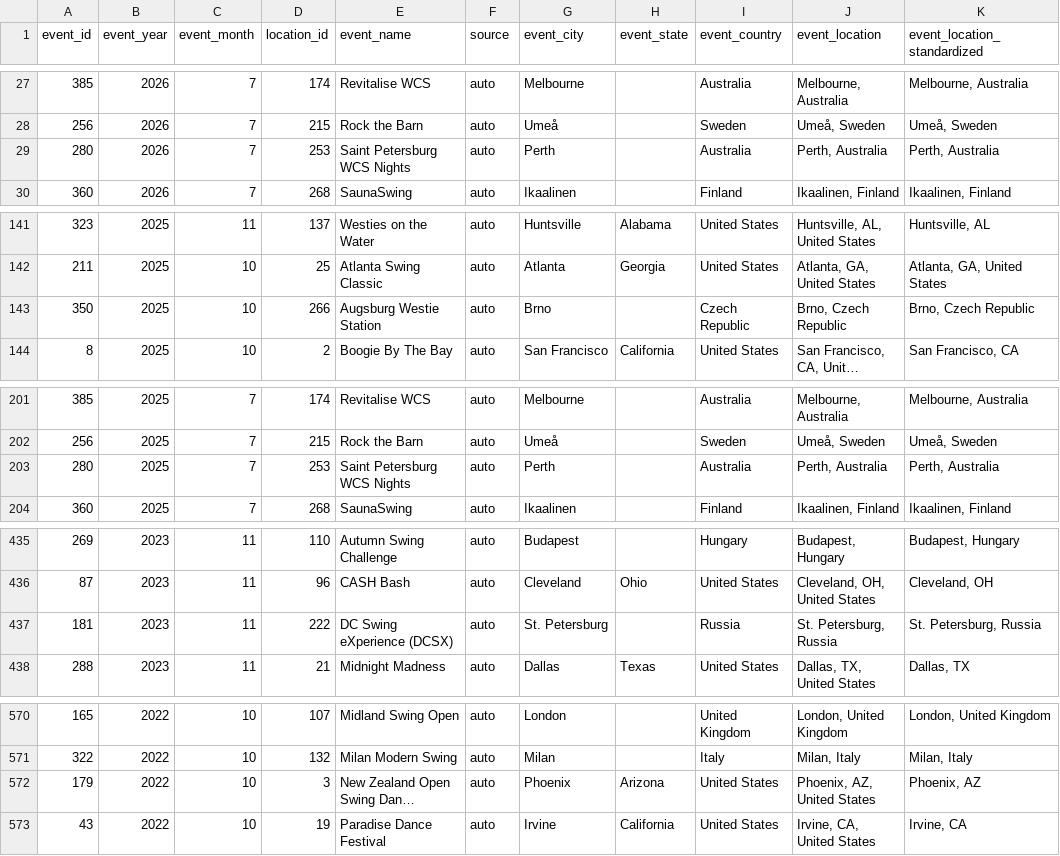
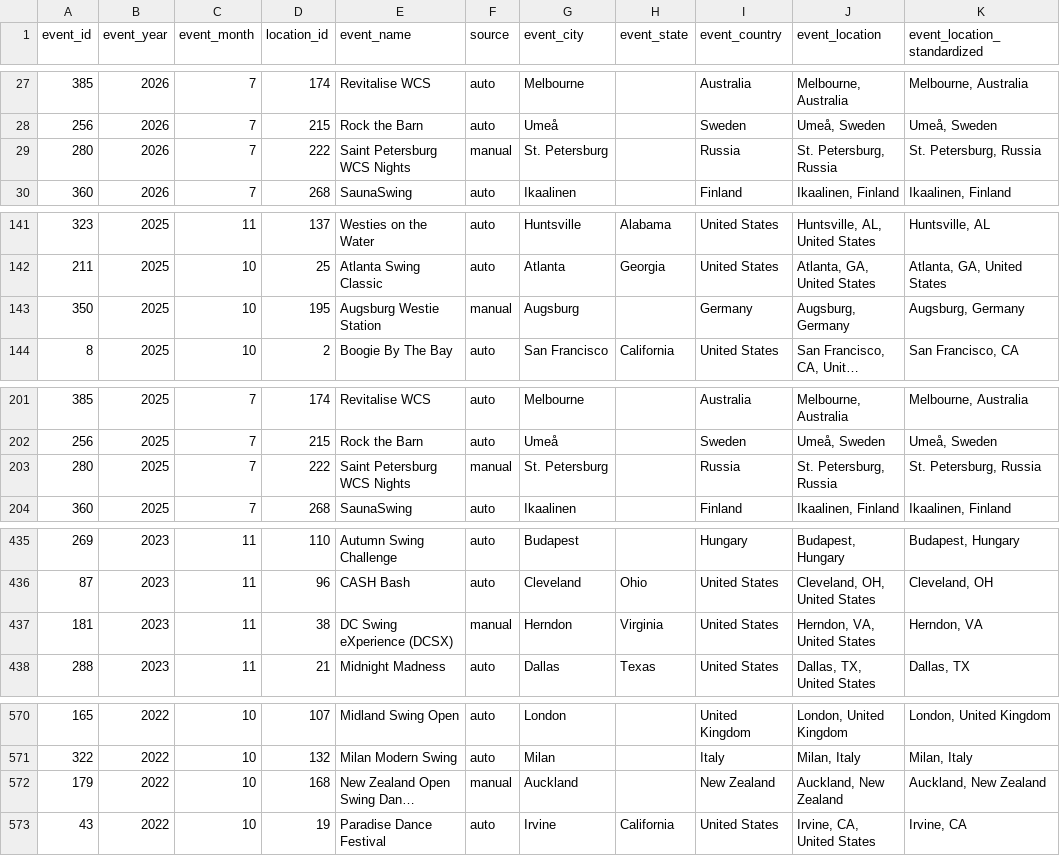
Before and after one commit to zlat1109/wsdc-data-pipeline, a CSV file: data/edition_location_baseline.csv, drawn as a sheet; only a part is shown, gaps mark what is left out; long unchanged cells end in …; the diff covers the shown part only; the diff names each change by its address in the sheet, - before the commit and + after, or states it on an @@ line.

```diff
--- a/data/edition_location_baseline.csv
+++ b/data/edition_location_baseline.csv
-D29 (location_id): 253
+D29 (location_id): 222
-F29 (source): auto
+F29 (source): manual
-G29 (event_city): Perth
+G29 (event_city): St. Petersburg
-I29 (event_country): Australia
+I29 (event_country): Russia
-J29 (event_location): Perth, Australia
+J29 (event_location): St. Petersburg, Russia
-K29 (event_location_standardized): Perth, Australia
+K29 (event_location_standardized): St. Petersburg, Russia
-D143 (location_id): 266
+D143 (location_id): 195
-F143 (source): auto
+F143 (source): manual
-G143 (event_city): Brno
+G143 (event_city): Augsburg
-I143 (event_country): Czech Republic
+I143 (event_country): Germany
-J143 (event_location): Brno, Czech Republic
+J143 (event_location): Augsburg, Germany
-K143 (event_location_standardized): Brno, Czech Republic
+K143 (event_location_standardized): Augsburg, Germany
-D203 (location_id): 253
+D203 (location_id): 222
-F203 (source): auto
+F203 (source): manual
-G203 (event_city): Perth
+G203 (event_city): St. Petersburg
-I203 (event_country): Australia
+I203 (event_country): Russia
-J203 (event_location): Perth, Australia
+J203 (event_location): St. Petersburg, Russia
-K203 (event_location_standardized): Perth, Australia
+K203 (event_location_standardized): St. Petersburg, Russia
-D437 (location_id): 222
+D437 (location_id): 38
-F437 (source): auto
+F437 (source): manual
-G437 (event_city): St. Petersburg
+G437 (event_city): Herndon
-H437 (event_state): (empty)
+H437 (event_state): Virginia
-I437 (event_country): Russia
+I437 (event_country): United States
-J437 (event_location): St. Petersburg, Russia
+J437 (event_location): Herndon, VA, United States
-K437 (event_location_standardized): St. Petersburg, Russia
+K437 (event_location_standardized): Herndon, VA
-D572 (location_id): 3
+D572 (location_id): 168
-F572 (source): auto
+F572 (source): manual
-G572 (event_city): Phoenix
+G572 (event_city): Auckland
-H572 (event_state): Arizona
+H572 (event_state): (empty)
-I572 (event_country): United States
+I572 (event_country): New Zealand
-J572 (event_location): Phoenix, AZ, United States
+J572 (event_location): Auckland, New Zealand
-K572 (event_location_standardized): Phoenix, AZ
+K572 (event_location_standardized): Auckland, New Zealand
```
Also changed, not shown: 133 edited cells elsewhere in this file, data/event_catalog.csv, data/event_editions.csv, 10 other files.
